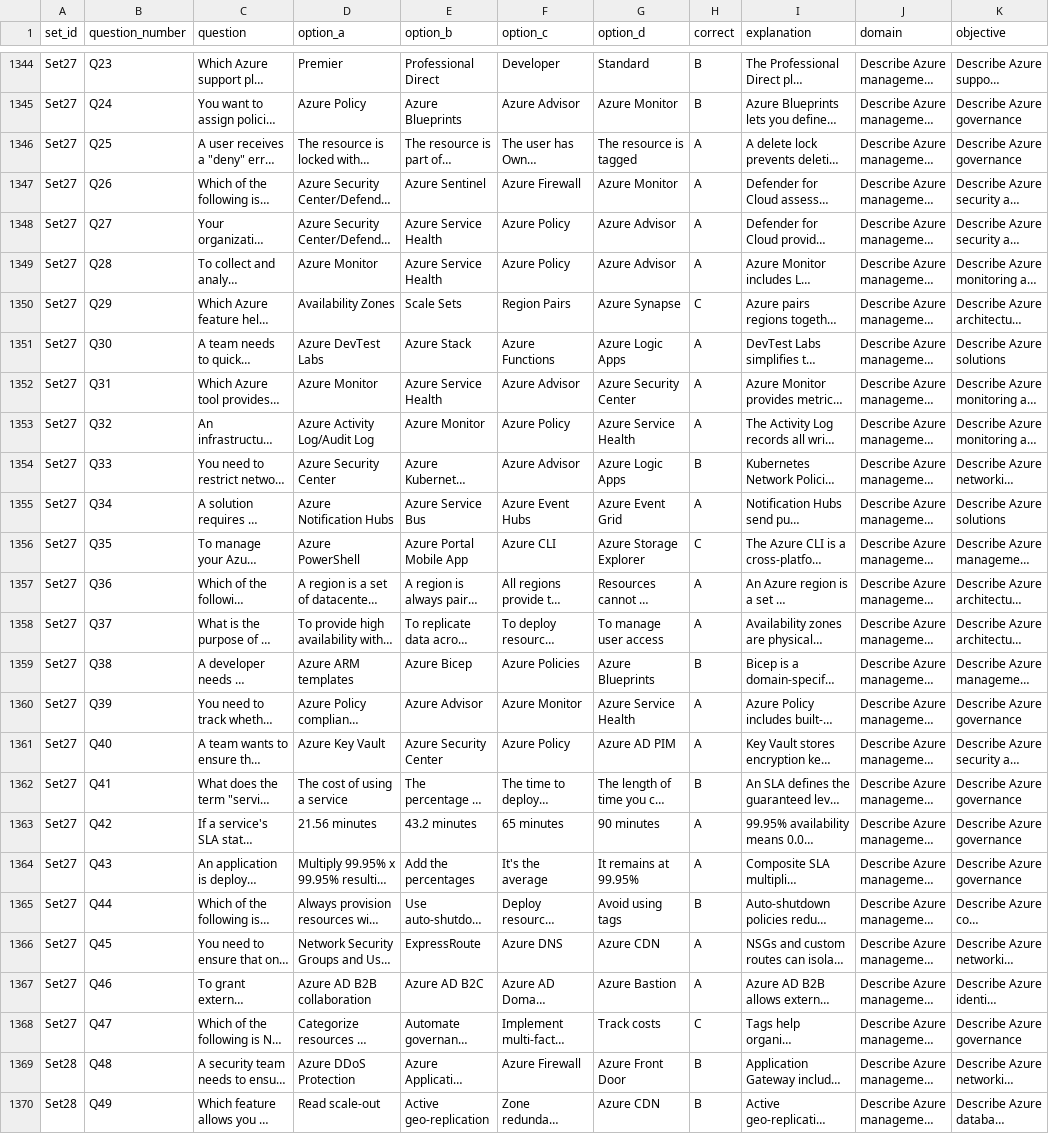
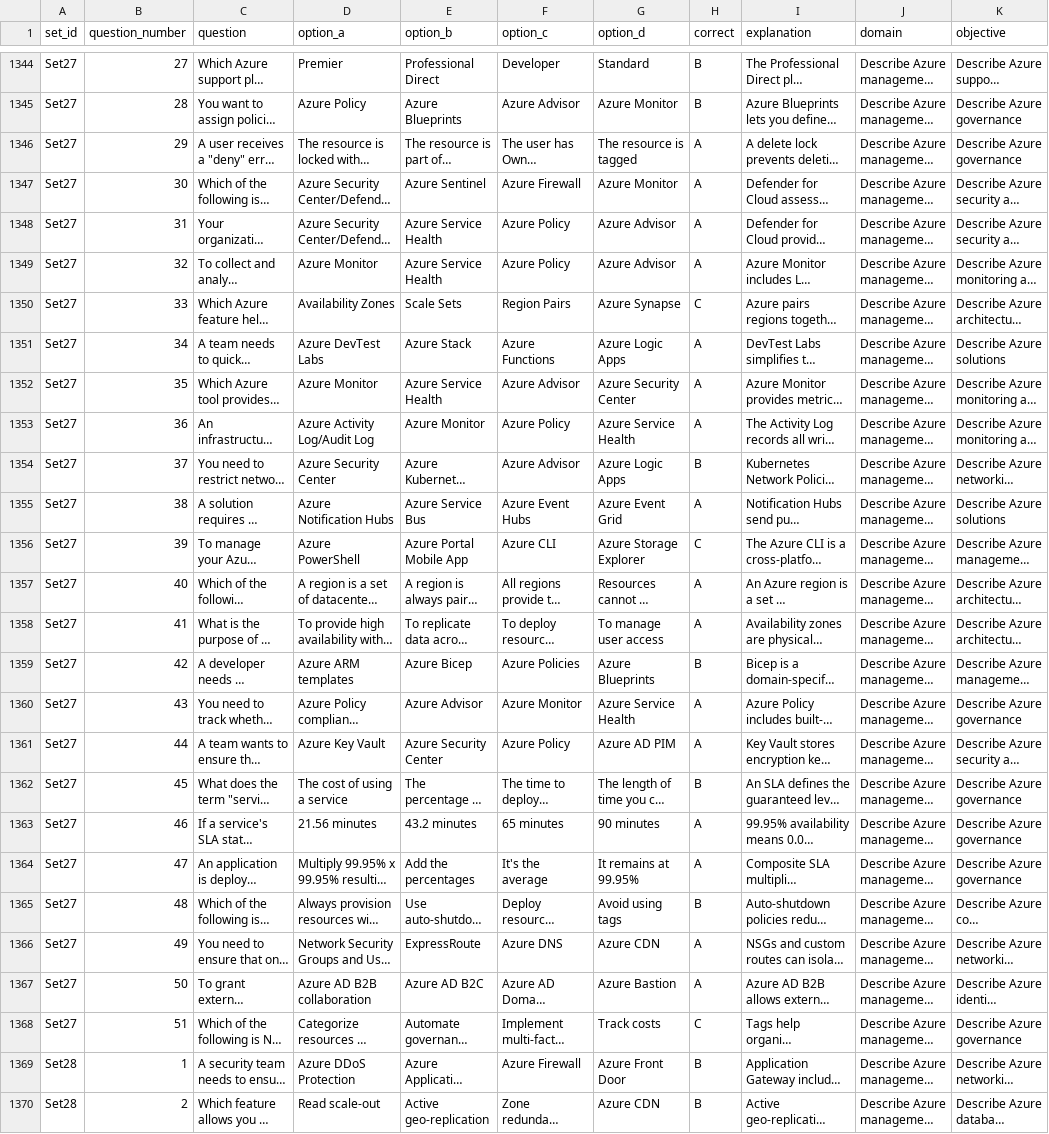
Before and after one commit to rishikadhanawade/pg-az900-quest, a CSV file: public/data/questions.csv, drawn as a sheet; only a part is shown, gaps mark what is left out; long unchanged cells end in …; the diff covers the shown part only; the diff names each change by its address in the sheet, - before the commit and + after, or states it on an @@ line.

```diff
--- a/public/data/questions.csv
+++ b/public/data/questions.csv
-B1344 (question_number): Q23
+B1344 (question_number): 27
-B1345 (question_number): Q24
+B1345 (question_number): 28
-B1346 (question_number): Q25
+B1346 (question_number): 29
-B1347 (question_number): Q26
+B1347 (question_number): 30
-B1348 (question_number): Q27
+B1348 (question_number): 31
-B1349 (question_number): Q28
+B1349 (question_number): 32
-B1350 (question_number): Q29
+B1350 (question_number): 33
-B1351 (question_number): Q30
+B1351 (question_number): 34
-B1352 (question_number): Q31
+B1352 (question_number): 35
-B1353 (question_number): Q32
+B1353 (question_number): 36
-B1354 (question_number): Q33
+B1354 (question_number): 37
-B1355 (question_number): Q34
+B1355 (question_number): 38
-B1356 (question_number): Q35
+B1356 (question_number): 39
-B1357 (question_number): Q36
+B1357 (question_number): 40
-B1358 (question_number): Q37
+B1358 (question_number): 41
-B1359 (question_number): Q38
+B1359 (question_number): 42
-B1360 (question_number): Q39
+B1360 (question_number): 43
-B1361 (question_number): Q40
+B1361 (question_number): 44
-B1362 (question_number): Q41
+B1362 (question_number): 45
-B1363 (question_number): Q42
+B1363 (question_number): 46
-B1364 (question_number): Q43
+B1364 (question_number): 47
-B1365 (question_number): Q44
+B1365 (question_number): 48
-B1366 (question_number): Q45
+B1366 (question_number): 49
-B1367 (question_number): Q46
+B1367 (question_number): 50
-B1368 (question_number): Q47
+B1368 (question_number): 51
-B1369 (question_number): Q48
+B1369 (question_number): 1
-B1370 (question_number): Q49
+B1370 (question_number): 2
```
Also changed, not shown: 72 edited cells elsewhere in this file.
